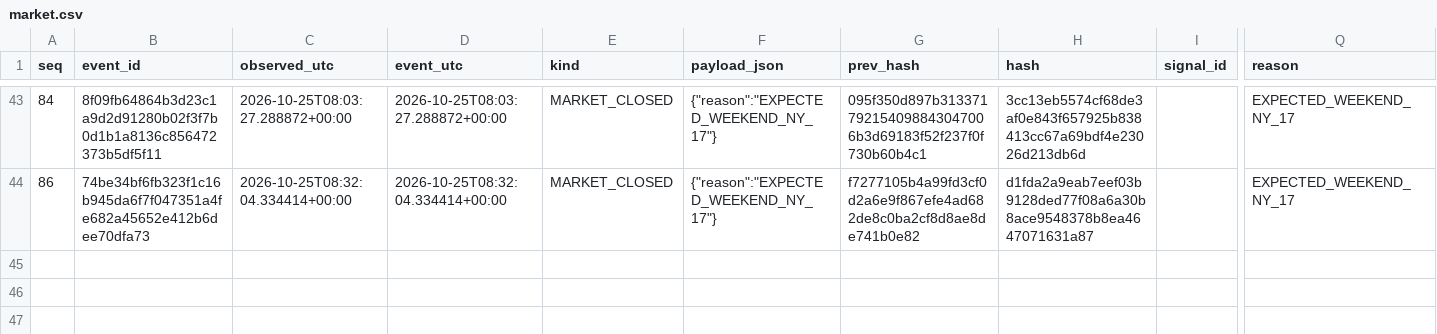
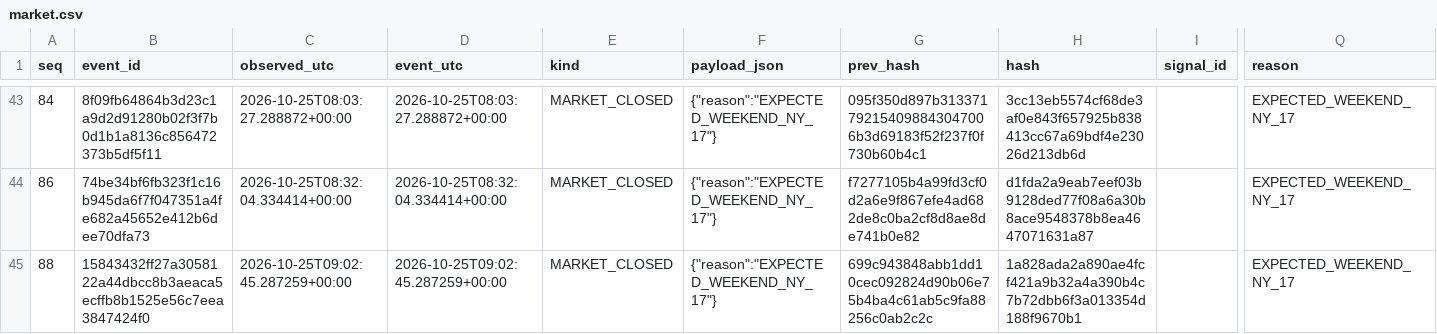
Before and after one commit to cardenm1/fx-signals-bot, a CSV file: session/market.csv, drawn as a sheet; only a part is shown, gaps mark what is left out; rows hold the shown columns only; the diff names each change by its address in the sheet, - before the commit and + after, or states it on an @@ line.

```diff
--- a/session/market.csv
+++ b/session/market.csv
+row 45: 88 | 15843432ff27a3058122a44dbcc8b3aeaca5ecffb8b1525e56c7eea3847424f0 | 2026-10-25T09:02:45.287259+00:00 | 2026-10-25T09:02:45.287259+00:00 | MARKET_CLOSED | {"reason":"EXPECTED_WEEKEND_NY_17"} | 699c943848abb1dd10cec092824d90b06e75b4ba4c61ab5c9fa88256c0ab2c2c | 1a828ada2a890ae4fcf421a9b32a4a390b4c7b72dbb6f3a013354d188f9670b1 |  | EXPECTED_WEEKEND_NY_17
```
Also changed, not shown: session/events.csv, session/stages.csv, 1 other file.
